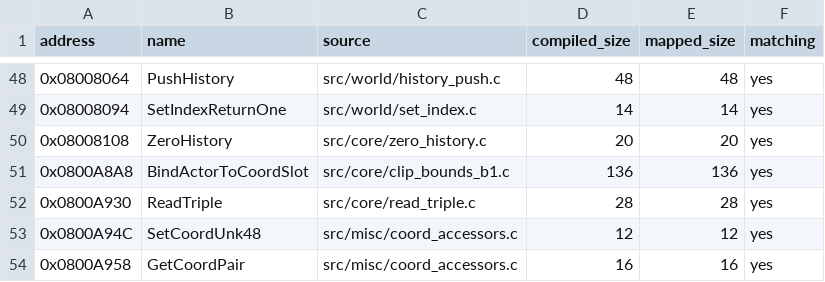
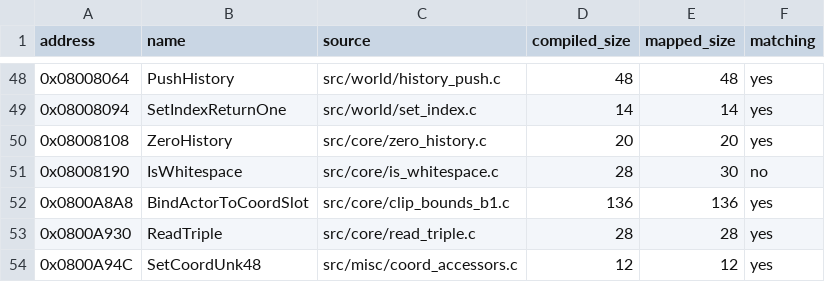
Before and after one commit to ahm3texe/gta-advance, a CSV file: data/c_sources.csv, drawn as a sheet; only a part is shown, gaps mark what is left out; the shorter side is filled out with more unchanged rows.

```diff
--- a/data/c_sources.csv
+++ b/data/c_sources.csv
@@ -50,2 +50,3 @@ address,name,source,compiled_size,mapped_size,matching
 0x08008108,ZeroHistory,src/core/zero_history.c,20,20,yes
+0x08008190,IsWhitespace,src/core/is_whitespace.c,28,30,no
 0x0800A8A8,BindActorToCoordSlot,src/core/clip_bounds_b1.c,136,136,yes
```
Also changed, not shown: data/functions.csv, 2 other files.
